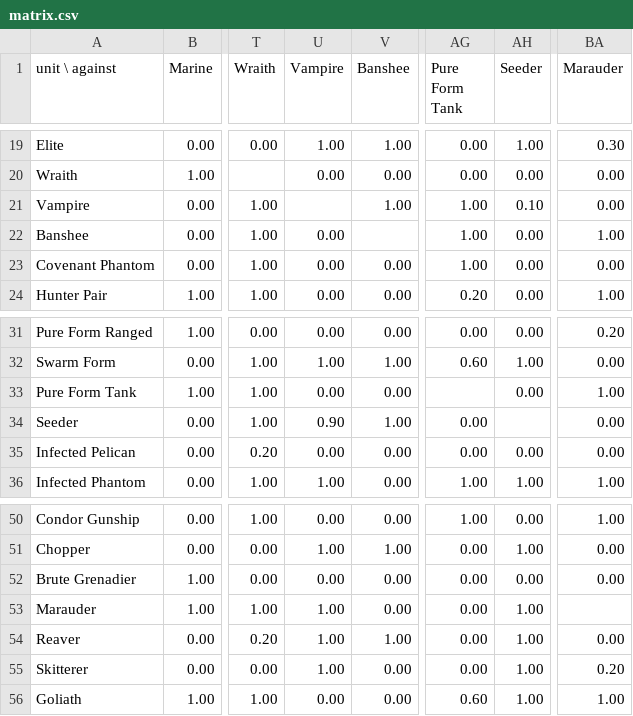
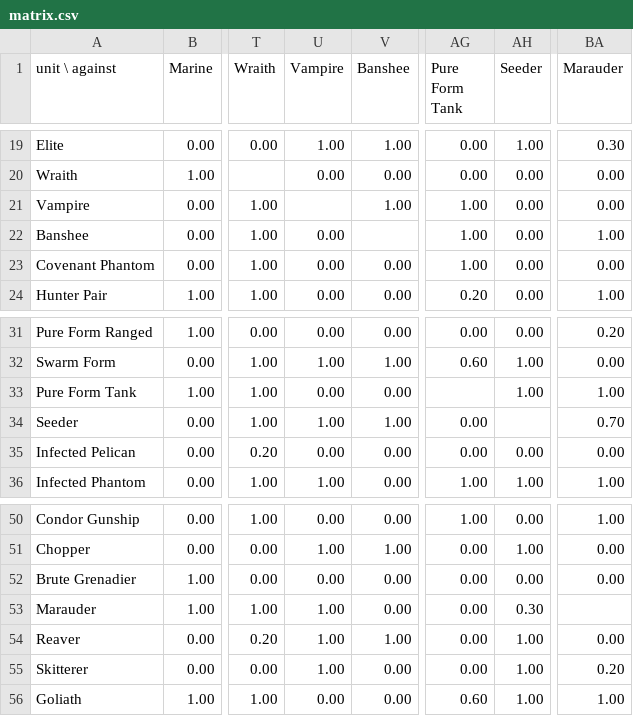
Before and after one commit to MikerBiker1/Halobellum, a CSV file: Tools/Data/cw/matrix.csv, drawn as a sheet; only a part is shown, gaps mark what is left out; the diff names each change by its address in the sheet, - before the commit and + after, or states it on an @@ line.

```diff
--- a/Tools/Data/cw/matrix.csv
+++ b/Tools/Data/cw/matrix.csv
-AH21 (Seeder): 0.10
+AH21 (Seeder): 0.00
-AH33 (Seeder): 0.00
+AH33 (Seeder): 1.00
-U34 (Vampire): 0.90
+U34 (Vampire): 1.00
-BA34 (Marauder): 0.00
+BA34 (Marauder): 0.70
-AH53 (Seeder): 1.00
+AH53 (Seeder): 0.30
```
Also changed, not shown: balance.csv, 5 other files.
